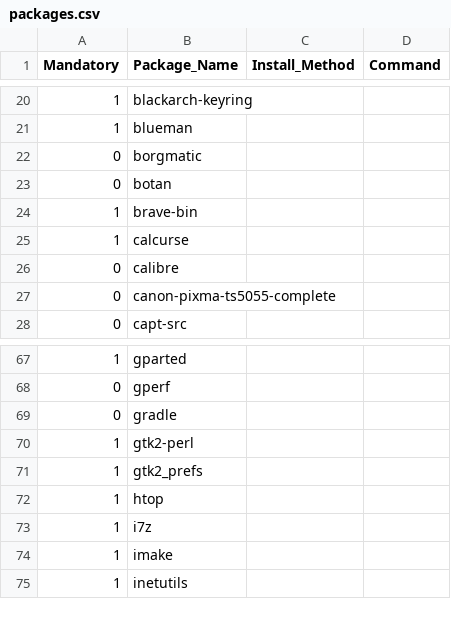
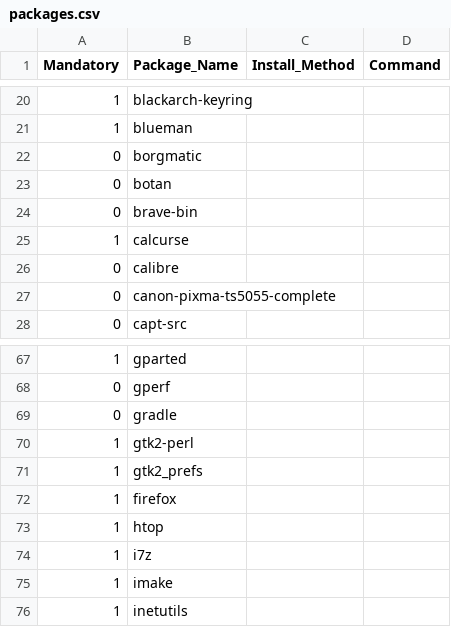
Before and after one commit to arg3t/dotfiles, a CSV file: arch-setup/packages.csv, drawn as a sheet; only a part is shown, gaps mark what is left out.

```diff
--- a/arch-setup/packages.csv
+++ b/arch-setup/packages.csv
@@ -23,3 +23,3 @@ Mandatory,Package_Name,Install_Method,Command
 0,botan
-1,brave-bin
+0,brave-bin
 1,calcurse
@@ -71,2 +71,3 @@ Mandatory,Package_Name,Install_Method,Command
 1,gtk2_prefs
+1,firefox
 1,htop
```
Also changed, not shown: 26 other files.
